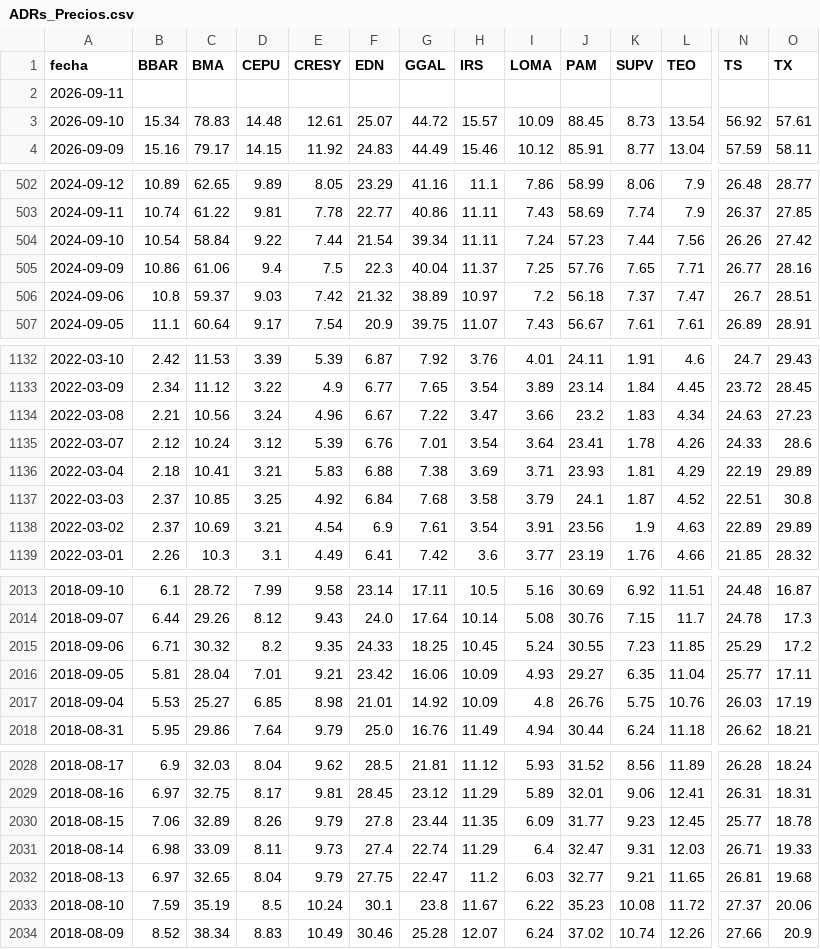
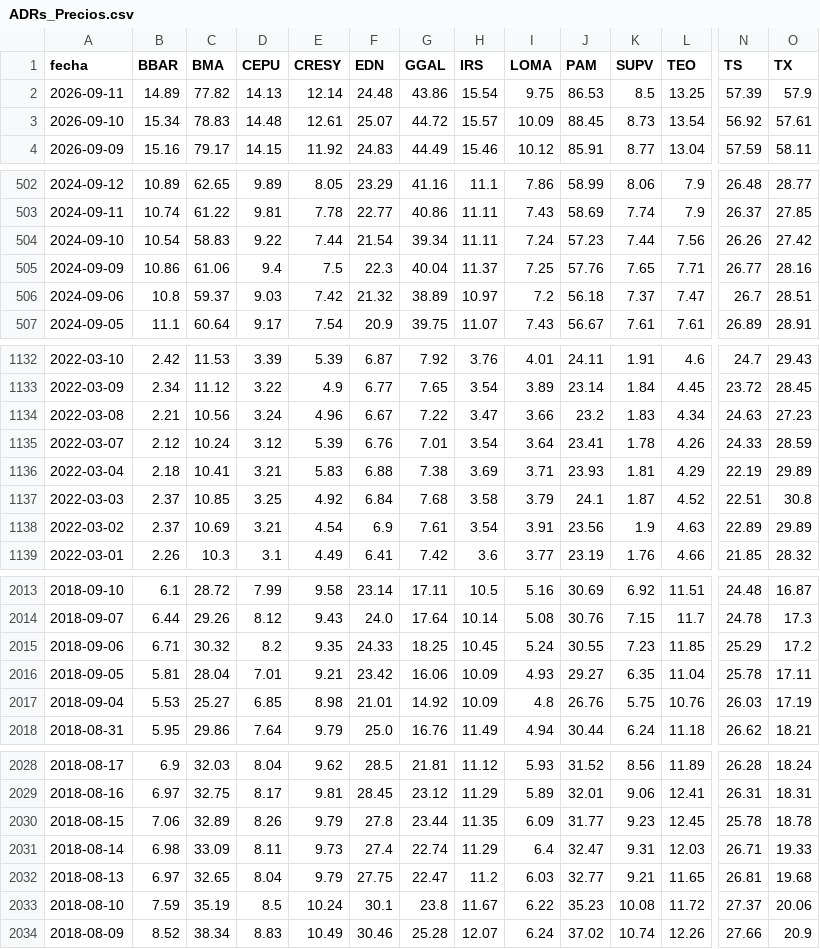
Before and after one commit to jesusrobles824/Automatizacion-descarga-bases-de-datos-Python, a CSV file: ADRs_Precios.csv, drawn as a sheet; only a part is shown, gaps mark what is left out; the diff covers the shown part only; the diff names each change by its address in the sheet, - before the commit and + after, or states it on an @@ line.

```diff
--- a/ADRs_Precios.csv
+++ b/ADRs_Precios.csv
-B2 (BBAR): (empty)
+B2 (BBAR): 14.89
-C2 (BMA): (empty)
+C2 (BMA): 77.82
-D2 (CEPU): (empty)
+D2 (CEPU): 14.13
-E2 (CRESY): (empty)
+E2 (CRESY): 12.14
-F2 (EDN): (empty)
+F2 (EDN): 24.48
-G2 (GGAL): (empty)
+G2 (GGAL): 43.86
-H2 (IRS): (empty)
+H2 (IRS): 15.54
-I2 (LOMA): (empty)
+I2 (LOMA): 9.75
-J2 (PAM): (empty)
+J2 (PAM): 86.53
-K2 (SUPV): (empty)
+K2 (SUPV): 8.5
-L2 (TEO): (empty)
+L2 (TEO): 13.25
-N2 (TS): (empty)
+N2 (TS): 57.39
-O2 (TX): (empty)
+O2 (TX): 57.9
-C504 (BMA): 58.84
+C504 (BMA): 58.83
-O1135 (TX): 28.6
+O1135 (TX): 28.59
-N2016 (TS): 25.77
+N2016 (TS): 25.78
-N2030 (TS): 25.77
+N2030 (TS): 25.78
```
Also changed, not shown: 7 edited cells elsewhere in this file, ADRs_variacion_porcentual_diaria.csv.
